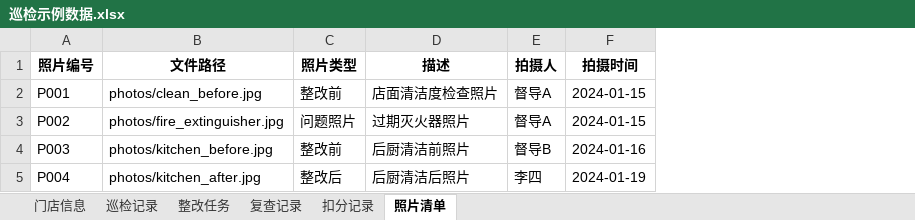
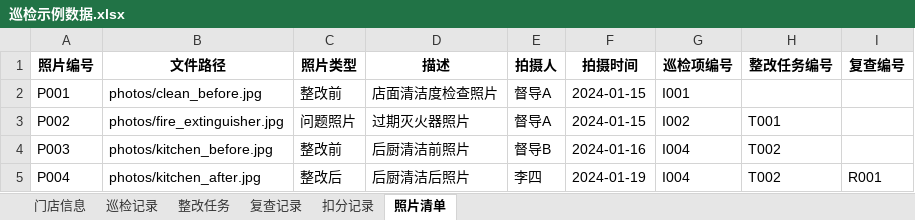
Before and after one commit to lizyyy/solo, an Excel workbook: zy70681/examples/巡检示例数据.xlsx, sheet 照片清单, drawn as a sheet; values as stored, in another font and other column widths than the file's, no borders; the diff names each change by its address in the sheet, - before the commit and + after, or states it on an @@ line.

```diff
--- a/zy70681/examples/巡检示例数据.xlsx (sheet 照片清单)
+++ b/zy70681/examples/巡检示例数据.xlsx (sheet 照片清单)
+column G (巡检项编号), rows 2-5: I001 | I002 | I004 | I004
+column H (整改任务编号), rows 3-5: T001 | T002 | T002
+column I (复查编号), row 5: R001
```
Also changed, not shown: sheet 整改任务, 4 other files.
